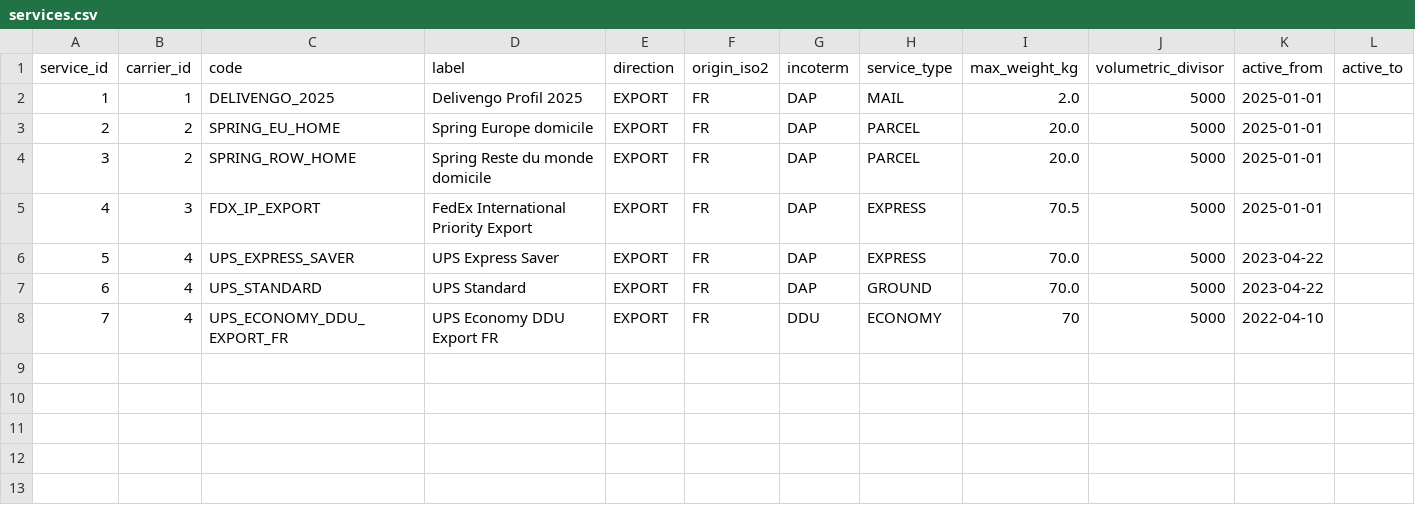
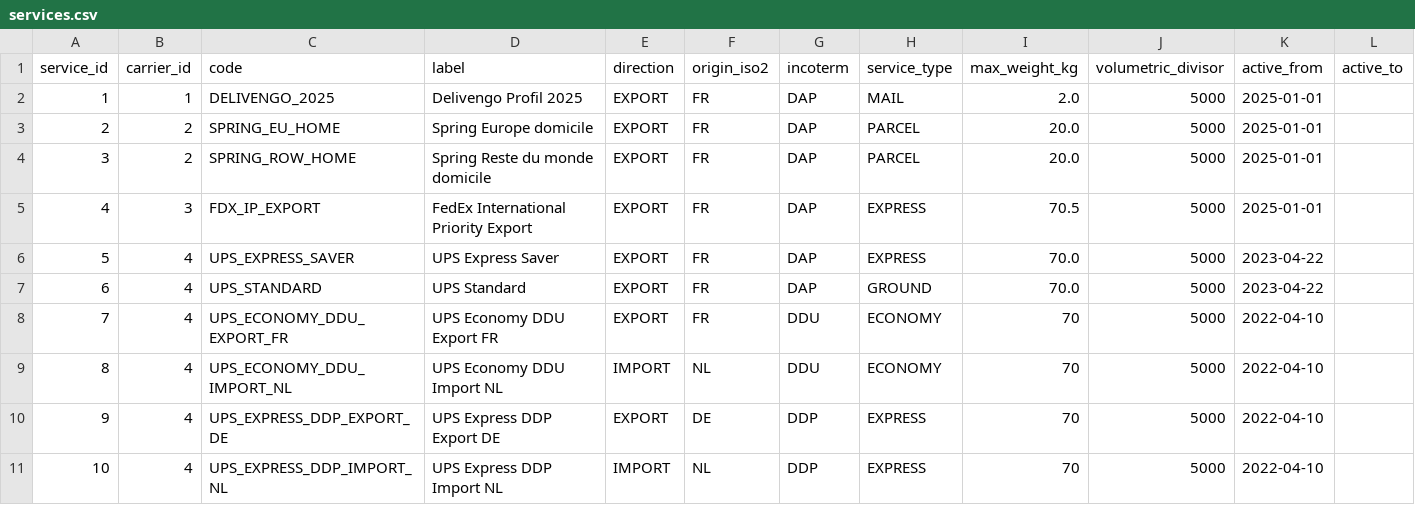
Before and after one commit to benjaminbelaga/shipping-bot, a CSV file: data/normalized/services.csv, drawn as a sheet; the diff names each change by its address in the sheet, - before the commit and + after, or states it on an @@ line.

```diff
--- a/data/normalized/services.csv
+++ b/data/normalized/services.csv
+row 9: 8 | 4 | UPS_ECONOMY_DDU_IMPORT_NL | UPS Economy DDU Import NL | IMPORT | NL | DDU | ECONOMY | 70 | 5000 | 2022-04-10
+row 10: 9 | 4 | UPS_EXPRESS_DDP_EXPORT_DE | UPS Express DDP Export DE | EXPORT | DE | DDP | EXPRESS | 70 | 5000 | 2022-04-10
+row 11: 10 | 4 | UPS_EXPRESS_DDP_IMPORT_NL | UPS Express DDP Import NL | IMPORT | NL | DDP | EXPRESS | 70 | 5000 | 2022-04-10
```
Also changed, not shown: data/normalized/tariff_scope_countries.csv, data/normalized/tariff_scopes.csv, 13 other files.
